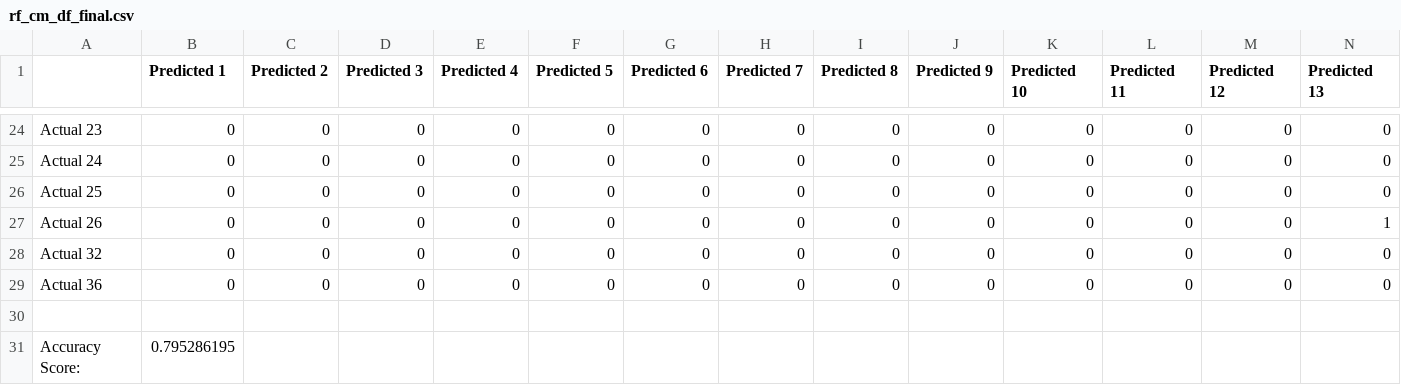
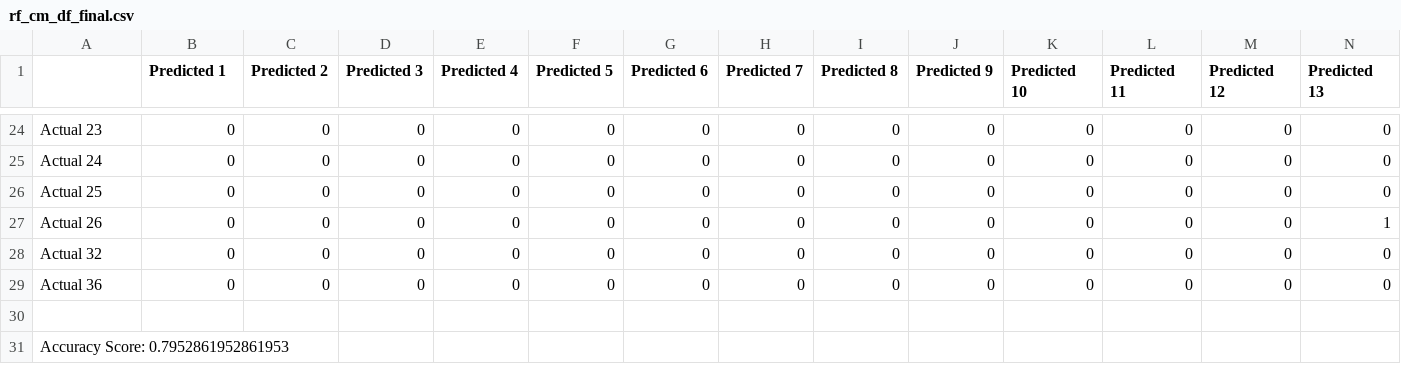
Before and after one commit to JuanTenopala/Project_4, a CSV file: Data/rf_cm_df_final.csv, drawn as a sheet; only a part is shown, gaps mark what is left out; removed rows and columns are numbered as before the commit, all else as after; rows hold the shown columns only; the diff names each change by its address in the sheet, - before the commit and + after, or states it on an @@ line.

```diff
--- a/Data/rf_cm_df_final.csv
+++ b/Data/rf_cm_df_final.csv
-row 31: Accuracy Score: | 0.795286195
+row 31: Accuracy Score: 0.7952861952861953
```
Also changed, not shown: Data/lrm_cm_df.csv, Data/rf_cm_df_1.csv, 2 other files.
